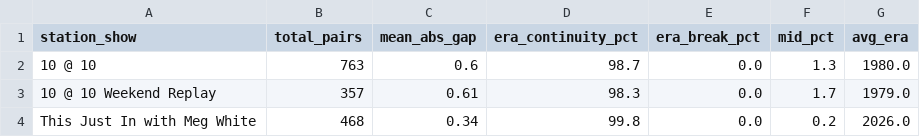
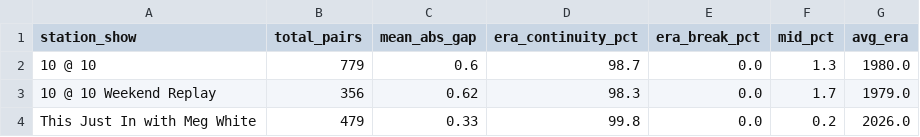
Before and after one commit to nharrison917/radio-programming-analytics, a CSV file: analytics/outputs/era_continuity_segmented.csv, drawn as a sheet.

```diff
--- a/analytics/outputs/era_continuity_segmented.csv
+++ b/analytics/outputs/era_continuity_segmented.csv
@@ -1,4 +1,4 @@
 station_show,total_pairs,mean_abs_gap,era_continuity_pct,era_break_pct,mid_pct,avg_era
-10 @ 10,763,0.6,98.7,0.0,1.3,1980.0
-10 @ 10 Weekend Replay,357,0.61,98.3,0.0,1.7,1979.0
-This Just In with Meg White,468,0.34,99.8,0.0,0.2,2026.0
+10 @ 10,779,0.6,98.7,0.0,1.3,1980.0
+10 @ 10 Weekend Replay,356,0.62,98.3,0.0,1.7,1979.0
+This Just In with Meg White,479,0.33,99.8,0.0,0.2,2026.0
```
Also changed, not shown: analytics/outputs/era_continuity.csv, analytics/outputs/mb_failed.csv, 9 other files.
